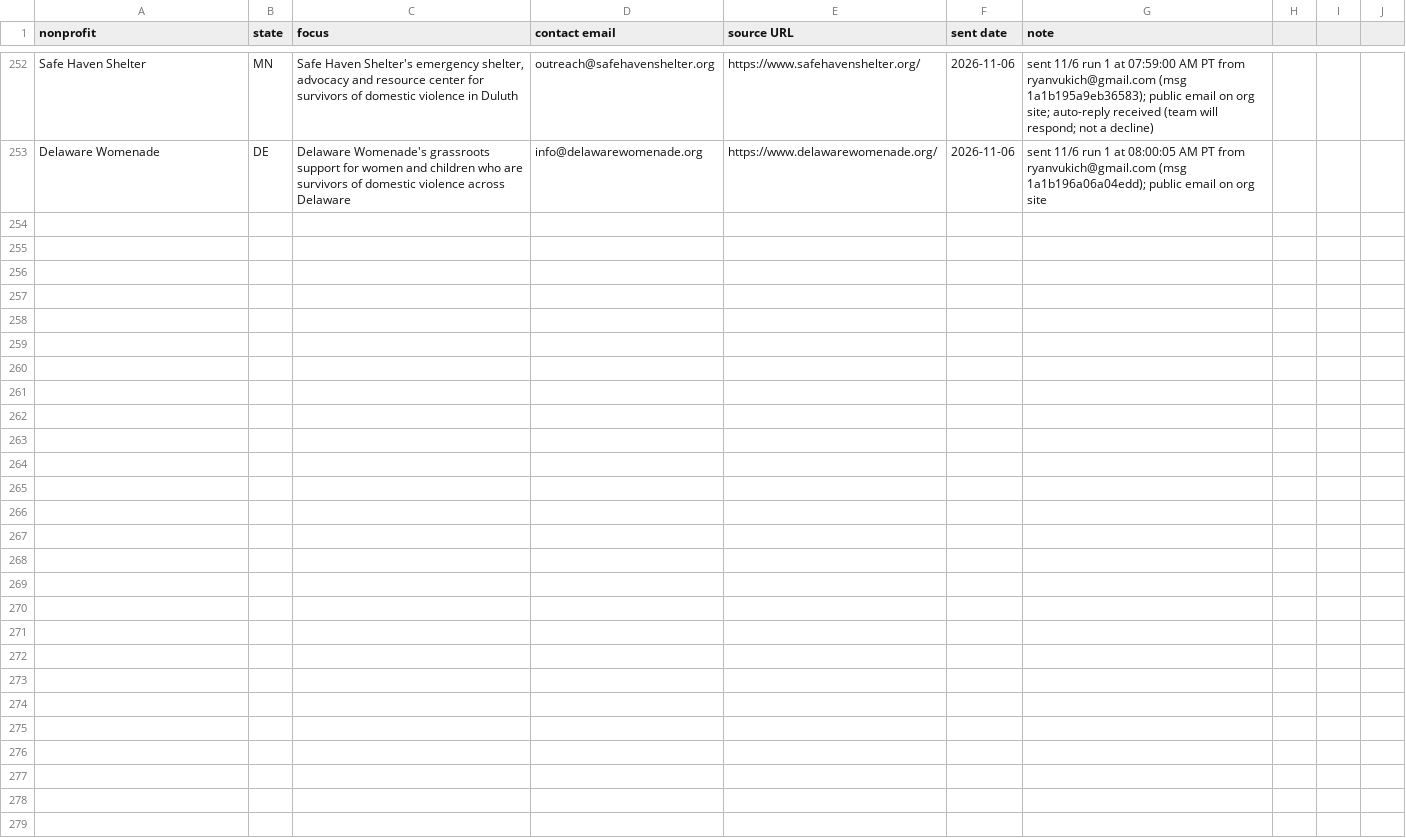
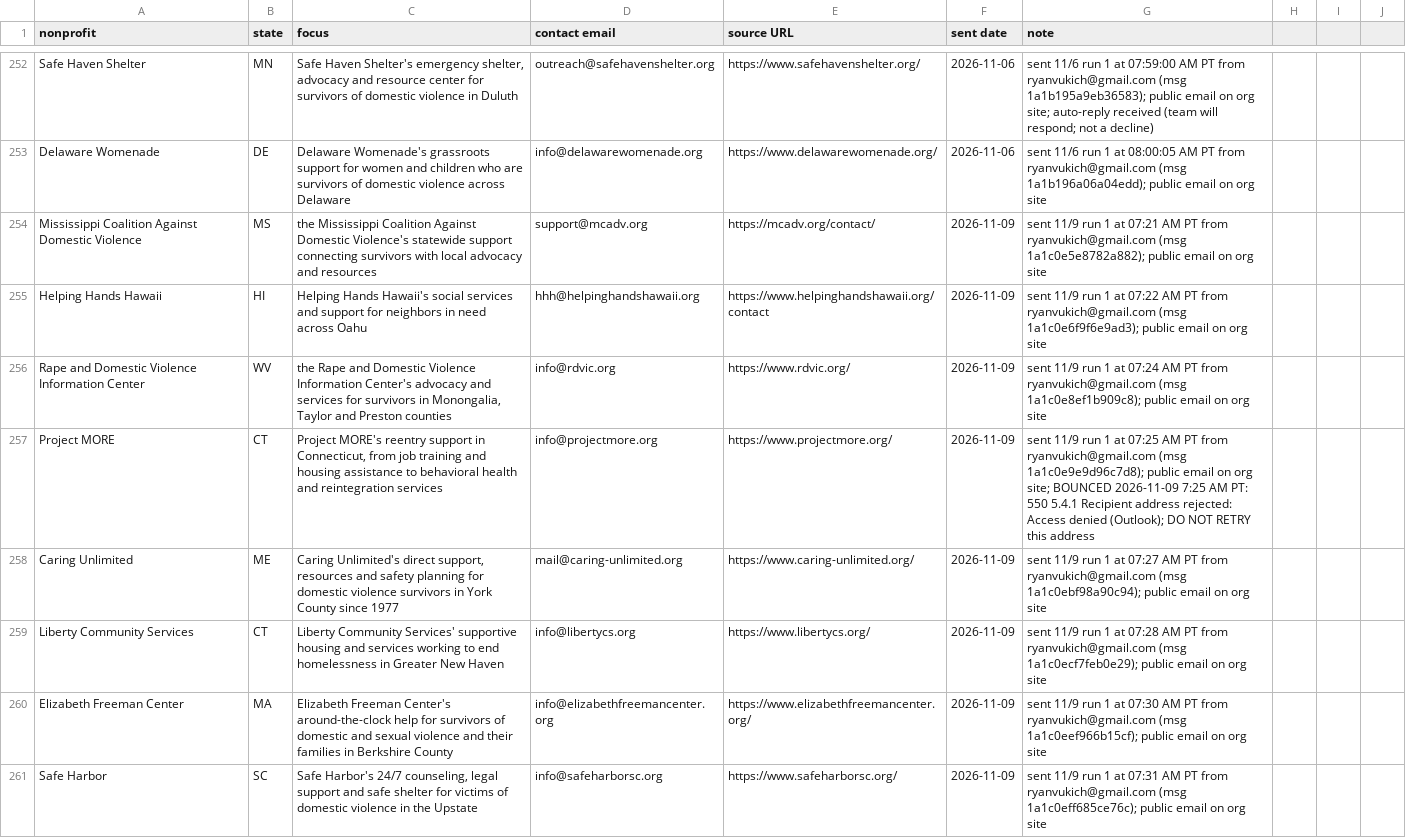
Before and after one commit to ryanultralife/clientplus, a CSV file: campaign/nonprofit-outreach.csv, drawn as a sheet; only a part is shown, gaps mark what is left out; the diff covers the shown part only.

Commit message:
outreach: 2026-11-09 run 1 — 24 sent (15 NP, 9 F), 3 bounces (Project MORE, BVAC, Lee Conlee House), stopped at 3-bounce limit; Family Crisis Center GA perm fail 11/7; Inside Out Peer Services interested reply 11/8

```diff
--- a/campaign/nonprofit-outreach.csv
+++ b/campaign/nonprofit-outreach.csv
@@ -253 +253,9 @@ Safe Haven Shelter,MN,"Safe Haven Shelter's emergency shelter, advocacy and reso
 Delaware Womenade,DE,Delaware Womenade's grassroots support for women and children who are survivors of domestic violence across Delaware,info@delawarewomenade.org,https://www.delawarewomenade.org/,2026-11-06,sent 11/6 run 1 at 08:00:05 AM PT from ryanvukich@gmail.com (msg 1a1b196a06a04edd); public email on org site
+Mississippi Coalition Against Domestic Violence,MS,the Mississippi Coalition Against Domestic Violence's statewide support connecting survivors with local advocacy and resources,support@mcadv.org,https://mcadv.org/contact/,2026-11-09,sent 11/9 run 1 at 07:21 AM PT from ryanvukich@gmail.com (msg 1a1c0e5e8782a882); public email on org site
+Helping Hands Hawaii,HI,Helping Hands Hawaii's social services and support for neighbors in need across Oahu,hhh@helpinghandshawaii.org,https://www.helpinghandshawaii.org/contact,2026-11-09,sent 11/9 run 1 at 07:22 AM PT from ryanvukich@gmail.com (msg 1a1c0e6f9f6e9ad3); public email on org site
+Rape and Domestic Violence Information Center,WV,"the Rape and Domestic Violence Information Center's advocacy and services for survivors in Monongalia, Taylor and Preston counties",info@rdvic.org,https://www.rdvic.org/,2026-11-09,sent 11/9 run 1 at 07:24 AM PT from ryanvukich@gmail.com (msg 1a1c0e8ef1b909c8); public email on org site
+Project MORE,CT,"Project MORE's reentry support in Connecticut, from job training and housing assistance to behavioral health and reintegration services",info@projectmore.org,https://www.projectmore.org/,2026-11-09,sent 11/9 run 1 at 07:25 AM PT from ryanvukich@gmail.com (msg 1a1c0e9e9d96c7d8); public email on org site; BOUNCED 2026-11-09 7:25 AM PT: 550 5.4.1 Recipient address rejected: Access denied (Outlook); DO NOT RETRY this address
+Caring Unlimited,ME,"Caring Unlimited's direct support, resources and safety planning for domestic violence survivors in York County since 1977",mail@caring-unlimited.org,https://www.caring-unlimited.org/,2026-11-09,sent 11/9 run 1 at 07:27 AM PT from ryanvukich@gmail.com (msg 1a1c0ebf98a90c94); public email on org site
+Liberty Community Services,CT,Liberty Community Services' supportive housing and services working to end homelessness in Greater New Haven,info@libertycs.org,https://www.libertycs.org/,2026-11-09,sent 11/9 run 1 at 07:28 AM PT from ryanvukich@gmail.com (msg 1a1c0ecf7feb0e29); public email on org site
+Elizabeth Freeman Center,MA,Elizabeth Freeman Center's around-the-clock help for survivors of domestic and sexual violence and their families in Berkshire County,info@elizabethfreemancenter.org,https://www.elizabethfreemancenter.org/,2026-11-09,sent 11/9 run 1 at 07:30 AM PT from ryanvukich@gmail.com (msg 1a1c0eef966b15cf); public email on org site
+Safe Harbor,SC,"Safe Harbor's 24/7 counseling, legal support and safe shelter for victims of domestic violence in the Upstate",info@safeharborsc.org,https://www.safeharborsc.org/,2026-11-09,sent 11/9 run 1 at 07:31 AM PT from ryanvukich@gmail.com (msg 1a1c0eff685ce76c); public email on org site
```
Also changed, not shown: 7 added rows and 2 edited cells elsewhere in this file, campaign/foundation-outreach-week1.csv, 2 other files.
